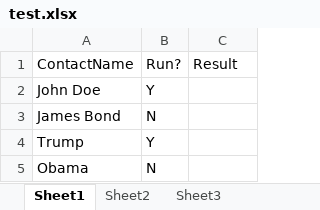
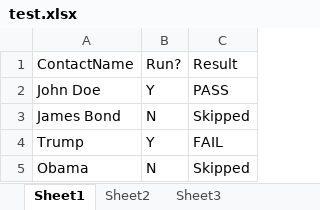
Before and after one commit to jdoespacex/TestAutomation, an Excel workbook: cucumber-testng-chicago/test.xlsx, sheet Sheet1, drawn as a sheet; values as stored, in another font and other column widths than the file's, no borders; the diff names each change by its address in the sheet, - before the commit and + after, or states it on an @@ line.

Commit message:
excel wednesday

```diff
--- a/cucumber-testng-chicago/test.xlsx (sheet Sheet1)
+++ b/cucumber-testng-chicago/test.xlsx (sheet Sheet1)
-C2: (empty)
+C2: PASS
-C3: (empty)
+C3: Skipped
-C4: (empty)
+C4: FAIL
-C5: (empty)
+C5: Skipped
```
Also changed, not shown: 5 other files.
